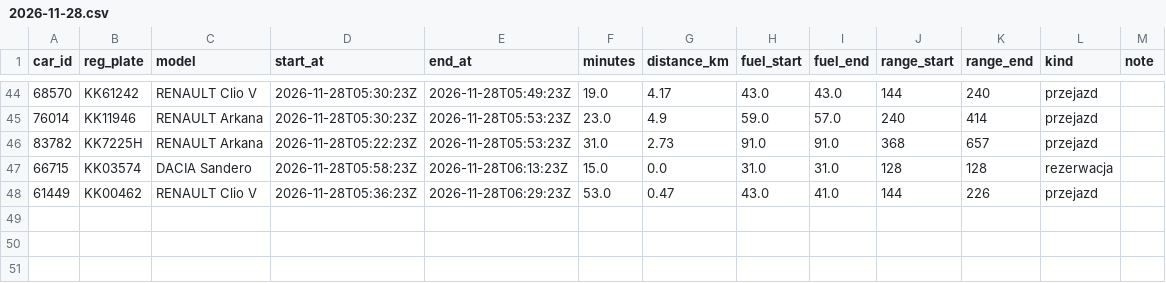
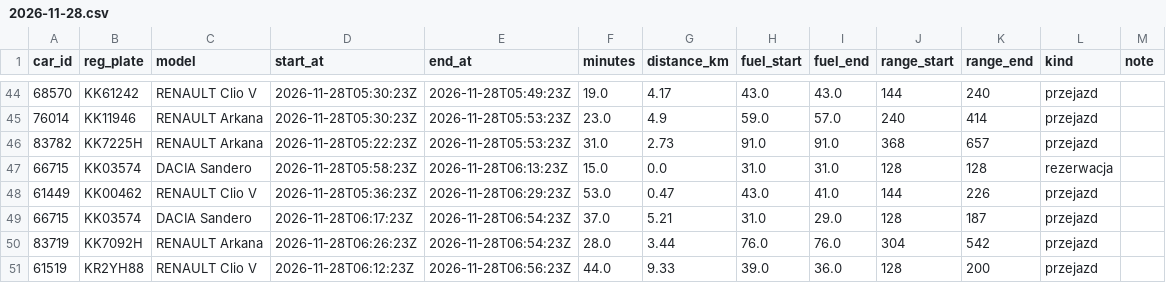
Before and after one commit to szymonslazak-rgb/traficar-warszawa, a CSV file: data/trips/2026-11-28.csv, drawn as a sheet; only a part is shown, gaps mark what is left out.

```diff
--- a/data/trips/2026-11-28.csv
+++ b/data/trips/2026-11-28.csv
@@ -48 +48,4 @@ car_id,reg_plate,model,start_at,end_at,minutes,distance_km,fuel_start,fuel_end,r
 61449,KK00462,RENAULT Clio V,2026-11-28T05:36:23Z,2026-11-28T06:29:23Z,53.0,0.47,43.0,41.0,144,226,przejazd,
+66715,KK03574,DACIA Sandero,2026-11-28T06:17:23Z,2026-11-28T06:54:23Z,37.0,5.21,31.0,29.0,128,187,przejazd,
+83719,KK7092H,RENAULT Arkana,2026-11-28T06:26:23Z,2026-11-28T06:54:23Z,28.0,3.44,76.0,76.0,304,542,przejazd,
+61519,KR2YH88,RENAULT Clio V,2026-11-28T06:12:23Z,2026-11-28T06:56:23Z,44.0,9.33,39.0,36.0,128,200,przejazd,
```
Also changed, not shown: data/reads/2026-11-28.csv, 4 other files.
